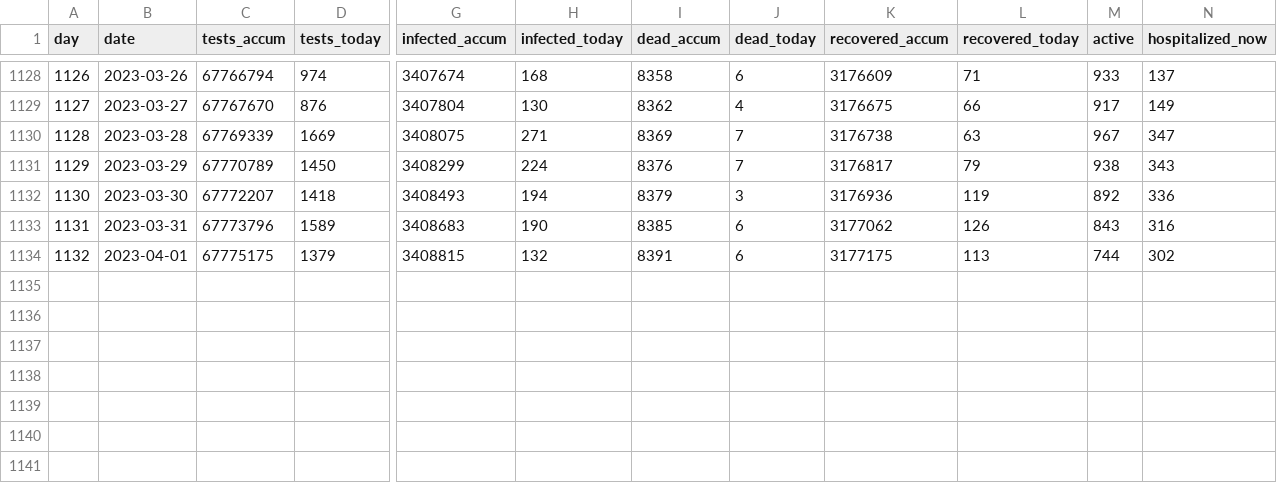
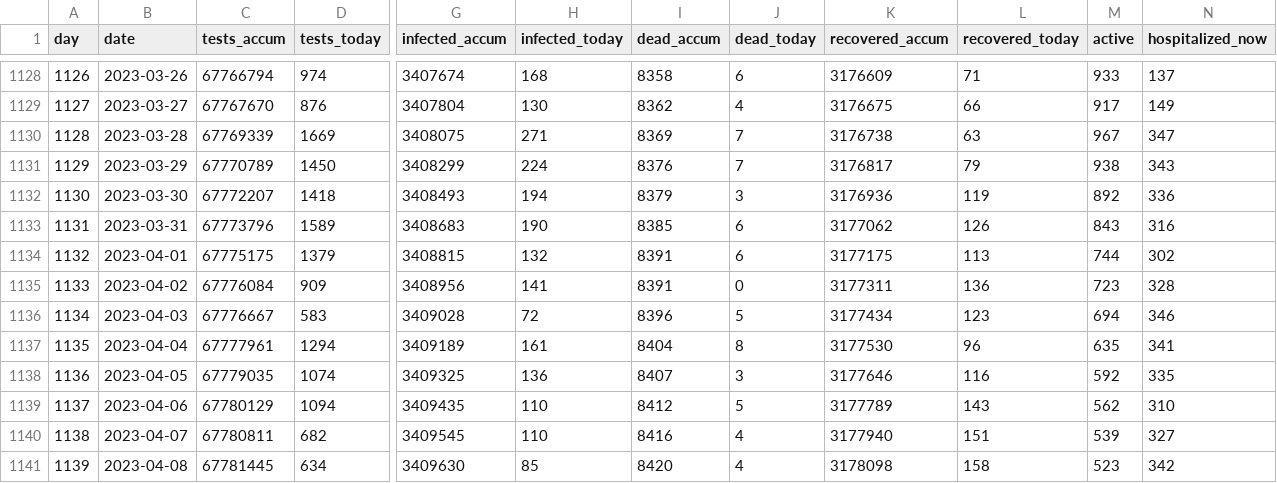
Before and after one commit to xidus/covid-19, a CSV file: covid19-data-denmark.csv, drawn as a sheet; only a part is shown, gaps mark what is left out; rows hold the shown columns only; the diff names each change by its address in the sheet, - before the commit and + after, or states it on an @@ line.

```diff
--- a/covid19-data-denmark.csv
+++ b/covid19-data-denmark.csv
+row 1135: 1133 | 2023-04-02 | 67776084 | 909 | 3408956 | 141 | 8391 | 0 | 3177311 | 136 | 723 | 328
+row 1136: 1134 | 2023-04-03 | 67776667 | 583 | 3409028 | 72 | 8396 | 5 | 3177434 | 123 | 694 | 346
+row 1137: 1135 | 2023-04-04 | 67777961 | 1294 | 3409189 | 161 | 8404 | 8 | 3177530 | 96 | 635 | 341
+row 1138: 1136 | 2023-04-05 | 67779035 | 1074 | 3409325 | 136 | 8407 | 3 | 3177646 | 116 | 592 | 335
+row 1139: 1137 | 2023-04-06 | 67780129 | 1094 | 3409435 | 110 | 8412 | 5 | 3177789 | 143 | 562 | 310
+row 1140: 1138 | 2023-04-07 | 67780811 | 682 | 3409545 | 110 | 8416 | 4 | 3177940 | 151 | 539 | 327
+row 1141: 1139 | 2023-04-08 | 67781445 | 634 | 3409630 | 85 | 8420 | 4 | 3178098 | 158 | 523 | 342
```
Also changed, not shown: 1 other file.
